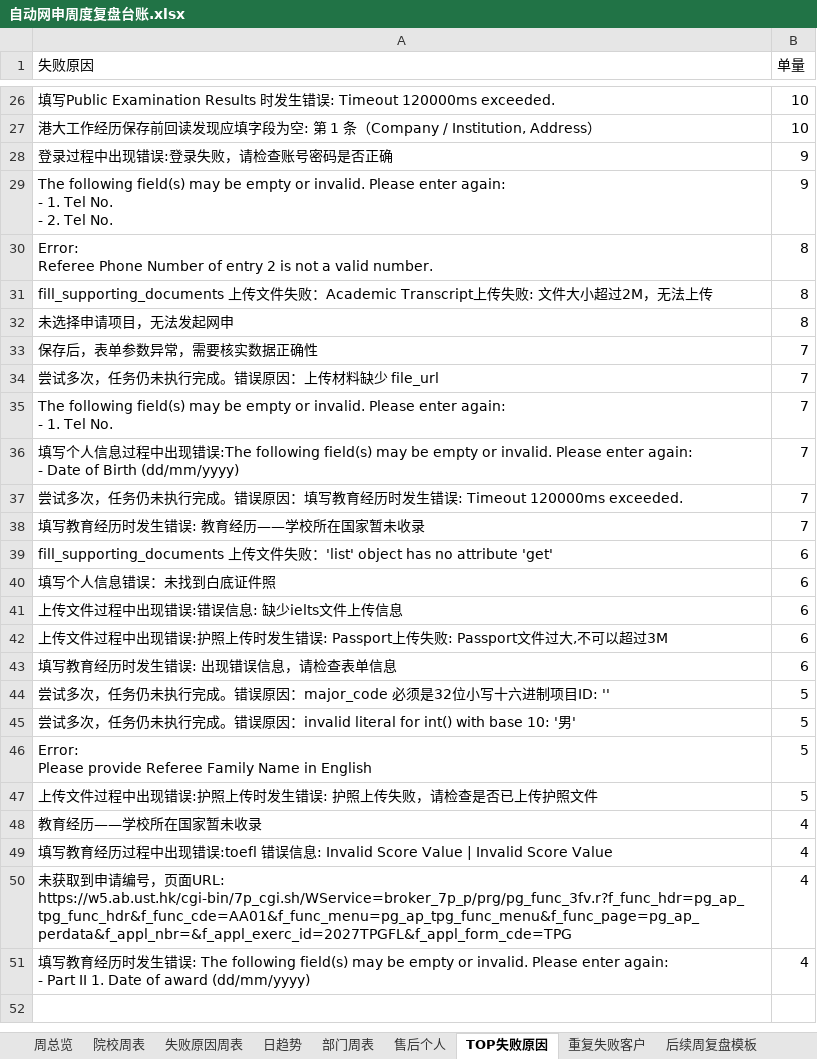
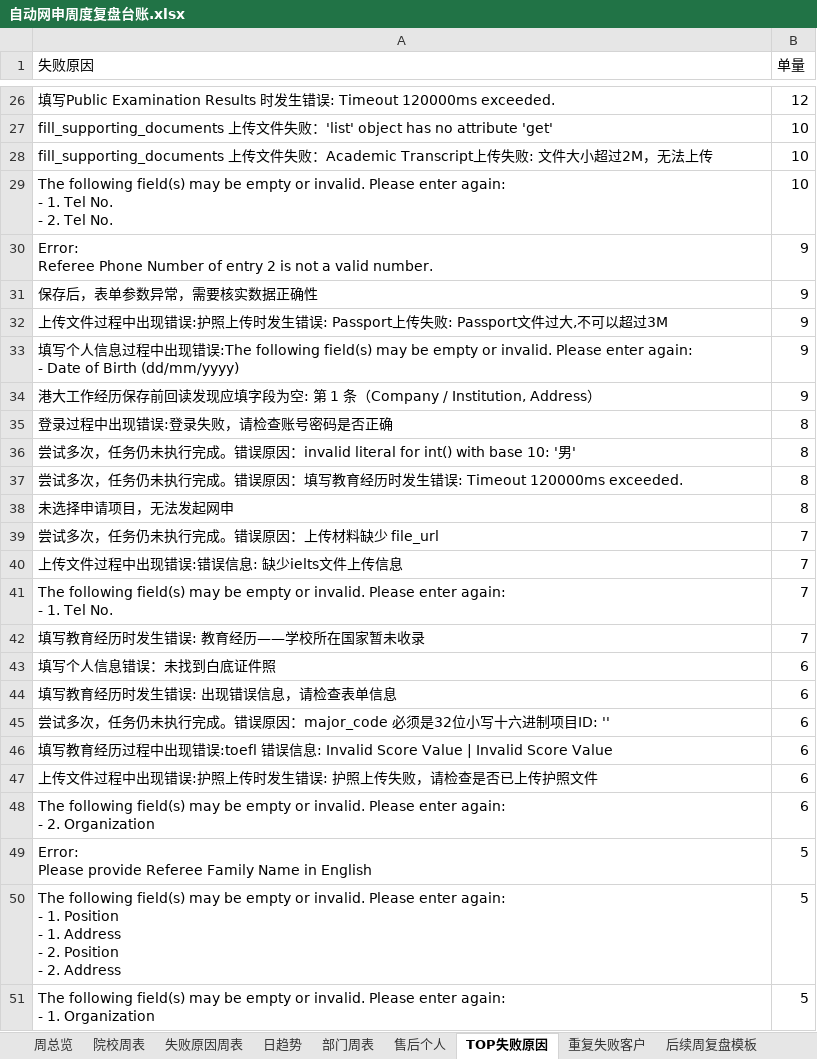
Before and after one commit to Paul-Xu-ZNZ/auto-apply-review, an Excel workbook: 自动网申周度复盘台账.xlsx, sheet TOP失败原因, drawn as a sheet; only a part is shown, gaps mark what is left out; values as stored, in another font and other column widths than the file's, no borders; removed rows and columns are numbered as before the commit, all else as after; ↵ is a line break in a cell; the diff covers the shown part only; the diff names each change by its address in the sheet, - before the commit and + after, or states it on an @@ line.

```diff
--- a/自动网申周度复盘台账.xlsx (sheet TOP失败原因)
+++ b/自动网申周度复盘台账.xlsx (sheet TOP失败原因)
-B26 (单量): 10
+B26 (单量): 12
+row 27: fill_supporting_documents 上传文件失败：'list' object has no attribute 'get' | 10
-A28 (失败原因): 港大工作经历保存前回读发现应填字段为空: 第 1 条（Company / Institution, Address）
+A28 (失败原因): fill_supporting_documents 上传文件失败：Academic Transcript上传失败: 文件大小超过2M，无法上传
-row 28: 登录过程中出现错误:登录失败，请检查账号密码是否正确 | 9
-B29 (单量): 9
+B29 (单量): 10
-B30 (单量): 8
+B30 (单量): 9
+row 31: 保存后，表单参数异常，需要核实数据正确性 | 9
+row 32: 上传文件过程中出现错误:护照上传时发生错误: Passport上传失败: Passport文件过大,不可以超过3M | 9
+row 33: 填写个人信息过程中出现错误:The following field(s) may be empty or invalid. Please enter again: ↵ - Date of Birth (dd/mm/yyyy) | 9
+row 34: 港大工作经历保存前回读发现应填字段为空: 第 1 条（Company / Institution, Address） | 9
+row 35: 登录过程中出现错误:登录失败，请检查账号密码是否正确 | 8
-A36 (失败原因): fill_supporting_documents 上传文件失败：Academic Transcript上传失败: 文件大小超过2M，无法上传
+A36 (失败原因): 尝试多次，任务仍未执行完成。错误原因：invalid literal for int() with base 10: '男'
+row 37: 尝试多次，任务仍未执行完成。错误原因：填写教育经历时发生错误: Timeout 120000ms exceeded. | 8
-row 33: 保存后，表单参数异常，需要核实数据正确性 | 7
+row 40: 上传文件过程中出现错误:错误信息: 缺少ielts文件上传信息 | 7
-row 36: 填写个人信息过程中出现错误:The following field(s) may be empty or invalid. Please enter again: ↵ - Date of Birth (dd/mm/yyyy) | 7
-row 37: 尝试多次，任务仍未执行完成。错误原因：填写教育经历时发生错误: Timeout 120000ms exceeded. | 7
-row 39: fill_supporting_documents 上传文件失败：'list' object has no attribute 'get' | 6
-row 41: 上传文件过程中出现错误:错误信息: 缺少ielts文件上传信息 | 6
-row 42: 上传文件过程中出现错误:护照上传时发生错误: Passport上传失败: Passport文件过大,不可以超过3M | 6
-B45 (单量): 5
+B45 (单量): 6
-row 45: 尝试多次，任务仍未执行完成。错误原因：invalid literal for int() with base 10: '男' | 5
+row 46: 填写教育经历过程中出现错误:toefl 错误信息: Invalid Score Value | Invalid Score Value | 6
+row 47: 上传文件过程中出现错误:护照上传时发生错误: 护照上传失败，请检查是否已上传护照文件 | 6
+row 48: The following field(s) may be empty or invalid. Please enter again: ↵ - 2. Organization | 6
-A50 (失败原因): 上传文件过程中出现错误:护照上传时发生错误: 护照上传失败，请检查是否已上传护照文件
+A50 (失败原因): The following field(s) may be empty or invalid. Please enter again: ↵ - 1. Position ↵ - 1. Address ↵ - 2. Position ↵ - 2. Address
-row 48: 教育经历——学校所在国家暂未收录 | 4
-row 49: 填写教育经历过程中出现错误:toefl 错误信息: Invalid Score Value | Invalid Score Value | 4
-row 50: 未获取到申请编号，页面URL: https://w5.ab.ust.hk/cgi-bin/7p_cgi.sh/WService=broker_7p_p/prg/pg_func_3fv.r?f_func_hdr=pg_ap_tpg_func_hdr&f_func_cde=AA01&f_func_menu=pg_ap_tpg_func_menu&f_func_page=pg_ap_perdata&f_appl_nbr=&f_appl_exerc_id=2027TPGFL&f_appl_form_cde=TPG | 4
-row 51: 填写教育经历时发生错误: The following field(s) may be empty or invalid. Please enter again: ↵ - Part II 1. Date of award (dd/mm/yyyy) | 4
+row 51: The following field(s) may be empty or invalid. Please enter again: ↵ - 1. Organization | 5
```
Also changed, not shown: 10 added rows, 10 removed rows and 12 edited cells elsewhere in this sheet, sheet 售后个人, sheet 重复失败客户, sheet 失败原因周表, sheet 院校周表, sheet 日趋势, sheet 部门周表, 2 more sheets, 1 other file.
